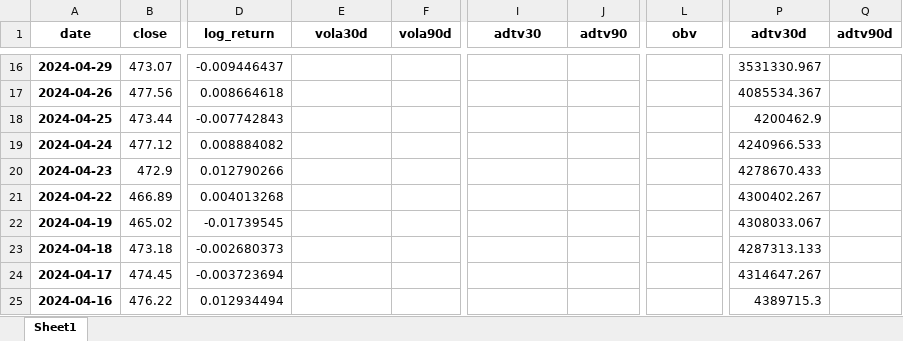
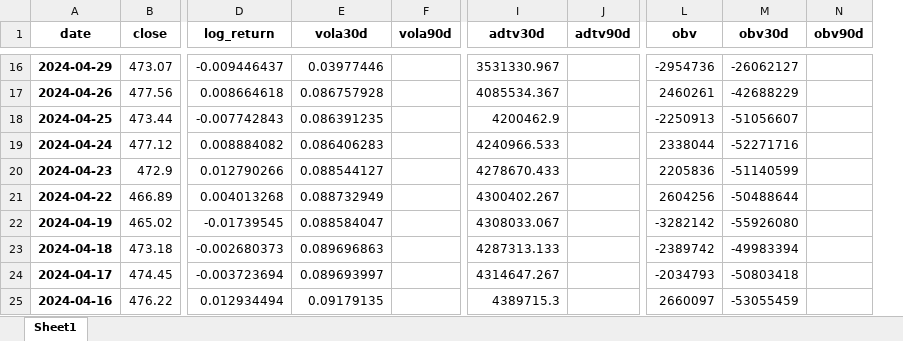
Before and after one commit to sleepper/investmentstrategies, an Excel workbook: xlsx/analysis.xlsx, sheet Sheet1, drawn as a sheet; only a part is shown, gaps mark what is left out; values as stored, in another font and other column widths than the file's, no borders; removed rows and columns are numbered as before the commit, all else as after; the diff covers the shown part only; the diff names each change by its address in the sheet, - before the commit and + after, or states it on an @@ line.

```diff
--- a/xlsx/analysis.xlsx (sheet Sheet1)
+++ b/xlsx/analysis.xlsx (sheet Sheet1)
+column M (obv30d), rows 16-25: -26062127 | -42688229 | -51056607 | -52271716 | -51140599 | -50488644 | -55926080 | -49983394 | -50803418 | -53055459
+column N (obv90d), empty
-column P (adtv30d), rows 16-25: 3531330.967 | 4085534.367 | 4200462.9 | 4240966.533 | 4278670.433 | 4300402.267 | 4308033.067 | 4287313.133 | 4314647.267 | 4389715.3
-column Q (adtv90d), empty
-I1: adtv30
+I1: adtv30d
-J1: adtv90
+J1: adtv90d
-E16 (vola30d): (empty)
+E16 (vola30d): 0.03977446
-I16 (adtv30d): (empty)
+I16 (adtv30d): 3531330.967
-L16 (obv): (empty)
+L16 (obv): -2954736
-E17 (vola30d): (empty)
+E17 (vola30d): 0.086757928
-I17 (adtv30d): (empty)
+I17 (adtv30d): 4085534.367
-L17 (obv): (empty)
+L17 (obv): 2460261
-E18 (vola30d): (empty)
+E18 (vola30d): 0.086391235
-I18 (adtv30d): (empty)
+I18 (adtv30d): 4200462.9
-L18 (obv): (empty)
+L18 (obv): -2250913
-E19 (vola30d): (empty)
+E19 (vola30d): 0.086406283
-I19 (adtv30d): (empty)
+I19 (adtv30d): 4240966.533
-L19 (obv): (empty)
+L19 (obv): 2338044
-E20 (vola30d): (empty)
+E20 (vola30d): 0.088544127
-I20 (adtv30d): (empty)
+I20 (adtv30d): 4278670.433
-L20 (obv): (empty)
+L20 (obv): 2205836
-E21 (vola30d): (empty)
+E21 (vola30d): 0.088732949
-I21 (adtv30d): (empty)
+I21 (adtv30d): 4300402.267
-L21 (obv): (empty)
+L21 (obv): 2604256
-E22 (vola30d): (empty)
+E22 (vola30d): 0.088584047
-I22 (adtv30d): (empty)
+I22 (adtv30d): 4308033.067
-L22 (obv): (empty)
+L22 (obv): -3282142
-E23 (vola30d): (empty)
+E23 (vola30d): 0.089696863
-I23 (adtv30d): (empty)
+I23 (adtv30d): 4287313.133
-L23 (obv): (empty)
+L23 (obv): -2389742
-E24 (vola30d): (empty)
+E24 (vola30d): 0.089693997
-I24 (adtv30d): (empty)
+I24 (adtv30d): 4314647.267
-L24 (obv): (empty)
+L24 (obv): -2034793
-E25 (vola30d): (empty)
+E25 (vola30d): 0.09179135
-I25 (adtv30d): (empty)
+I25 (adtv30d): 4389715.3
-L25 (obv): (empty)
+L25 (obv): 2660097
```
Also changed, not shown: 212 edited cells elsewhere in this sheet, 5 other files.
